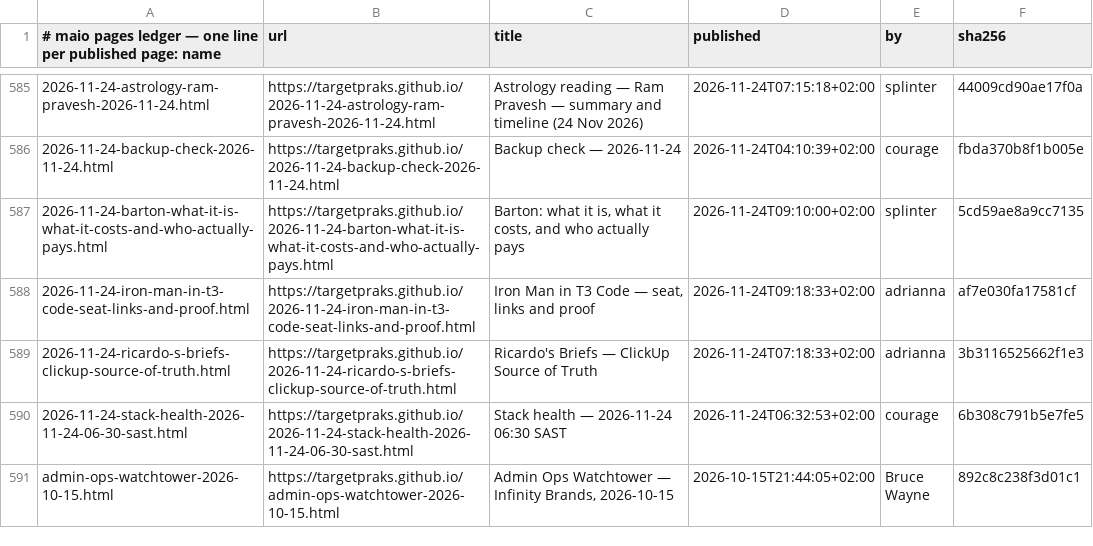
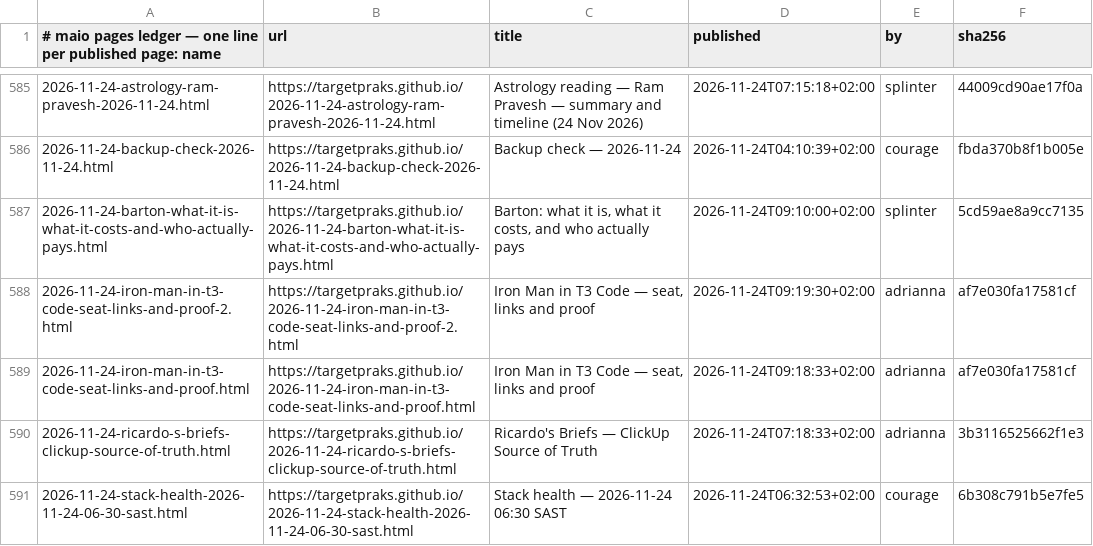
Before and after one commit to targetpraks/targetpraks.github.io, a TSV file: .publish-ledger.tsv, drawn as a sheet; only a part is shown, gaps mark what is left out; the shorter side is filled out with more unchanged rows.

Commit message:
HTML: Iron Man in T3 Code — seat, links and proof

```diff
--- a/.publish-ledger.tsv
+++ b/.publish-ledger.tsv
@@ -587,2 +587,3 @@
 2026-11-24-barton-what-it-is-what-it-costs-and-who-actually-pays.html	https://targetpraks.github.io/2026-11-24-barton-what-it-is-what-it-costs-and-who-actually-pays.html	Barton: what it is, what it costs, and who actually pays	2026-11-24T09:10:00+02:00	splinter	5cd59ae8a9cc7135
+2026-11-24-iron-man-in-t3-code-seat-links-and-proof-2.html	https://targetpraks.github.io/2026-11-24-iron-man-in-t3-code-seat-links-and-proof-2.html	Iron Man in T3 Code — seat, links and proof	2026-11-24T09:19:30+02:00	adrianna	af7e030fa17581cf
 2026-11-24-iron-man-in-t3-code-seat-links-and-proof.html	https://targetpraks.github.io/2026-11-24-iron-man-in-t3-code-seat-links-and-proof.html	Iron Man in T3 Code — seat, links and proof	2026-11-24T09:18:33+02:00	adrianna	af7e030fa17581cf
```
Also changed, not shown: 1 other file.
